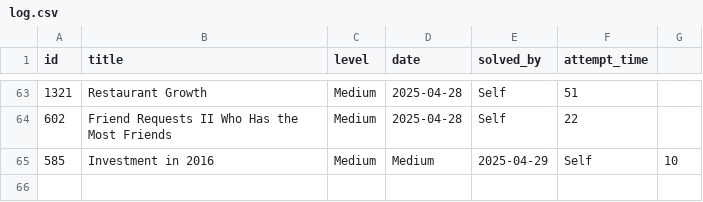
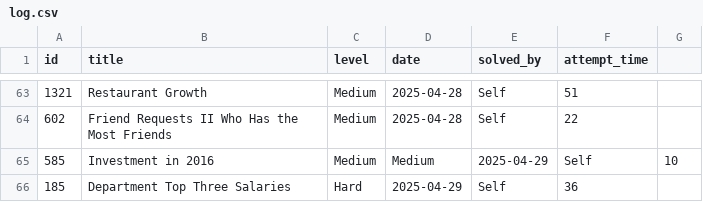
Before and after one commit to kendrickhn/leetcode, a CSV file: progress/log.csv, drawn as a sheet; only a part is shown, gaps mark what is left out; the diff names each change by its address in the sheet, - before the commit and + after, or states it on an @@ line.

```diff
--- a/progress/log.csv
+++ b/progress/log.csv
+row 66: 185 | Department Top Three Salaries | Hard | 2025-04-29 | Self | 36
```
Also changed, not shown: 1 other file.
